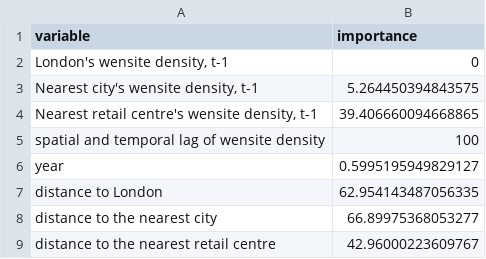
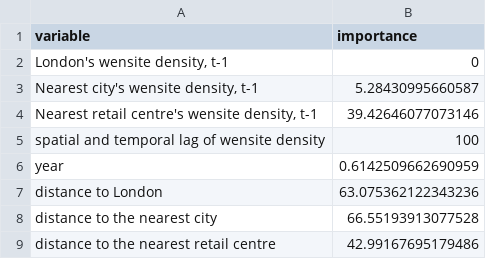
Before and after one commit to etranos/web.diffusion, a CSV file: outputs/rf/figures/varimp_OA_corrected_10.csv, drawn as a sheet.

```diff
--- a/outputs/rf/figures/varimp_OA_corrected_10.csv
+++ b/outputs/rf/figures/varimp_OA_corrected_10.csv
@@ -2,8 +2,8 @@ variable,importance
 "London's wensite density, t-1",0
-"Nearest city's wensite density, t-1",5.264450394843575
-"Nearest retail centre's wensite density, t-1",39.406660094668865
+"Nearest city's wensite density, t-1",5.28430995660587
+"Nearest retail centre's wensite density, t-1",39.42646077073146
 spatial and temporal lag of wensite density,100
-year,0.5995195949829127
-distance to London,62.954143487056335
-distance to the nearest city,66.89975368053277
-distance to the nearest retail centre,42.96000223609767
+year,0.6142509662690959
+distance to London,63.075362122343236
+distance to the nearest city,66.55193913077528
+distance to the nearest retail centre,42.99167695179486
```
Also changed, not shown: 3 other files.
